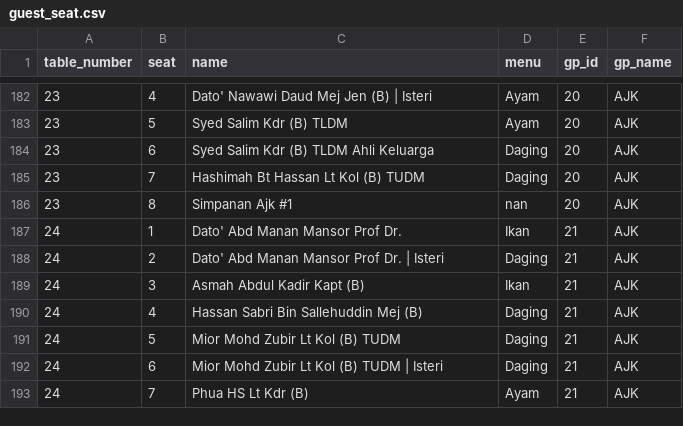
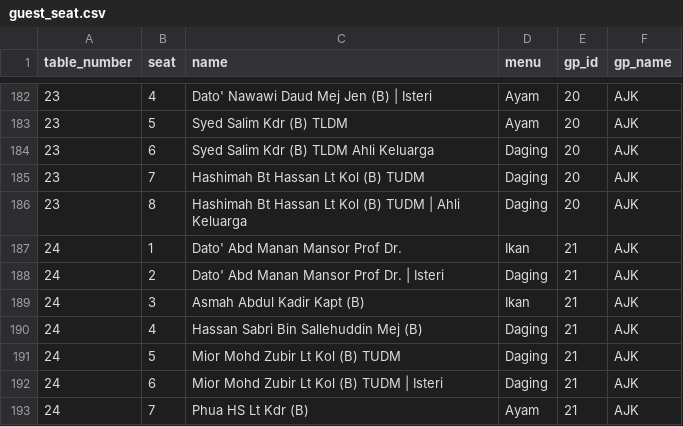
Before and after one commit to hamdanyc/mmmr, a CSV file: guest_seat.csv, drawn as a sheet; only a part is shown, gaps mark what is left out.

Commit message:
Re-run

```diff
--- a/guest_seat.csv
+++ b/guest_seat.csv
@@ -185,3 +185,3 @@ table_number,seat,name,menu,gp_id,gp_name
 23,7,Hashimah Bt Hassan Lt Kol (B) TUDM,Daging,20,AJK
-23,8,Simpanan Ajk #1,nan,20,AJK
+23,8,Hashimah Bt Hassan Lt Kol (B) TUDM | Ahli Keluarga,Daging,20,AJK
 24,1,Dato' Abd Manan Mansor Prof Dr.,Ikan,21,AJK
```
